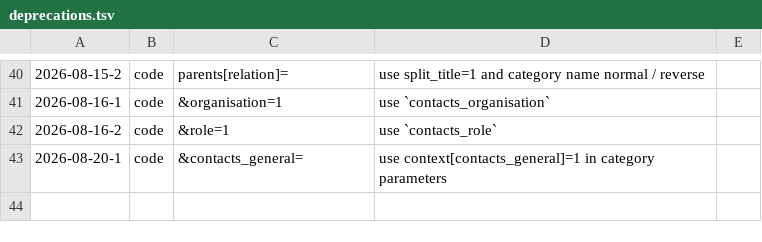
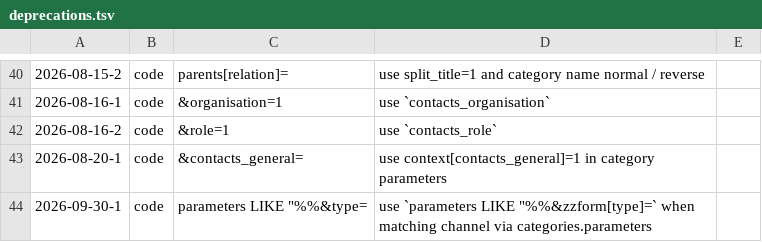
Before and after one commit to koenige/modules-contacts, a TSV file: configuration/deprecations.tsv, drawn as a sheet; only a part is shown, gaps mark what is left out.

Commit message:
channels: deprecate type=mail requests, need to be zzform[type]=mail; fix install

```diff
--- a/configuration/deprecations.tsv
+++ b/configuration/deprecations.tsv
@@ -43 +43,2 @@
 2026-08-20-1	code	&contacts_general=	use context[contacts_general]=1 in category parameters
+2026-09-30-1	code	parameters LIKE "%%&type=	use `parameters LIKE "%%&zzform[type]=` when matching channel via categories.parameters
```
Also changed, not shown: 1 other file.
